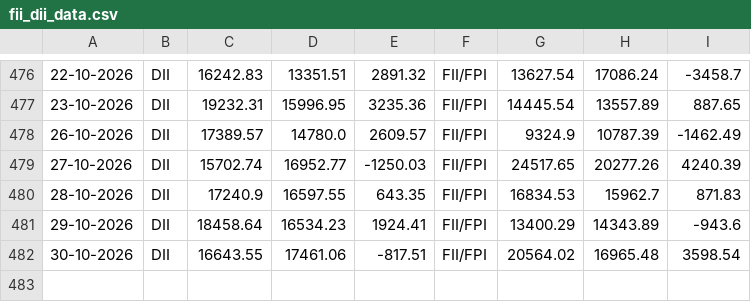
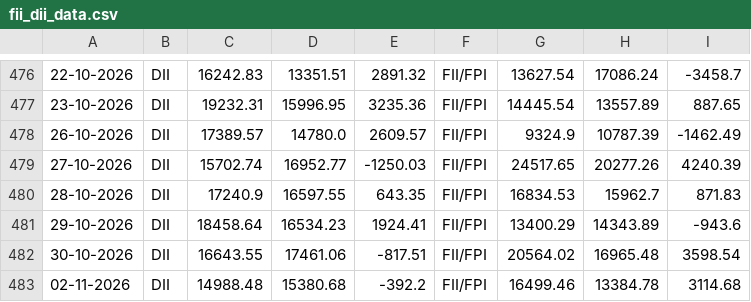
Before and after one commit to Raj11gitHUB/fii, a CSV file: data/fii_dii_data.csv, drawn as a sheet; only a part is shown, gaps mark what is left out; the diff names each change by its address in the sheet, - before the commit and + after, or states it on an @@ line.

```diff
--- a/data/fii_dii_data.csv
+++ b/data/fii_dii_data.csv
+row 483: 02-11-2026 | DII | 14988.48 | 15380.68 | -392.2 | FII/FPI | 16499.46 | 13384.78 | 3114.68
```
